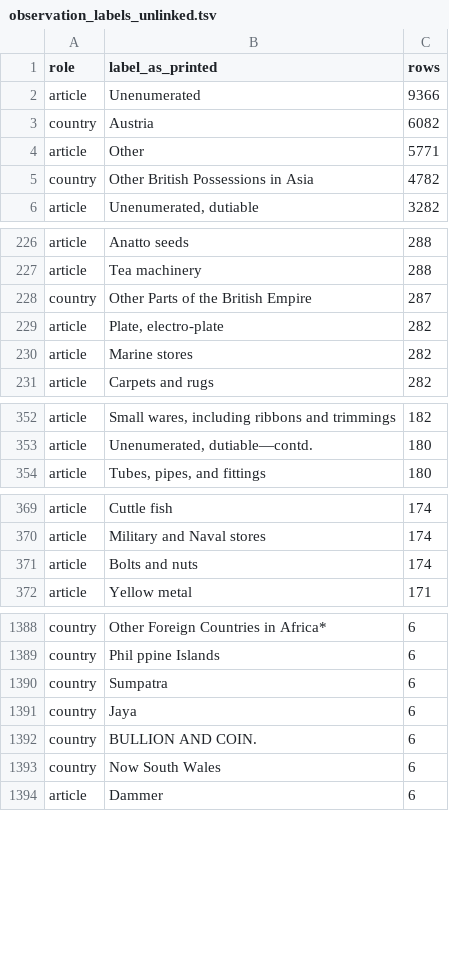
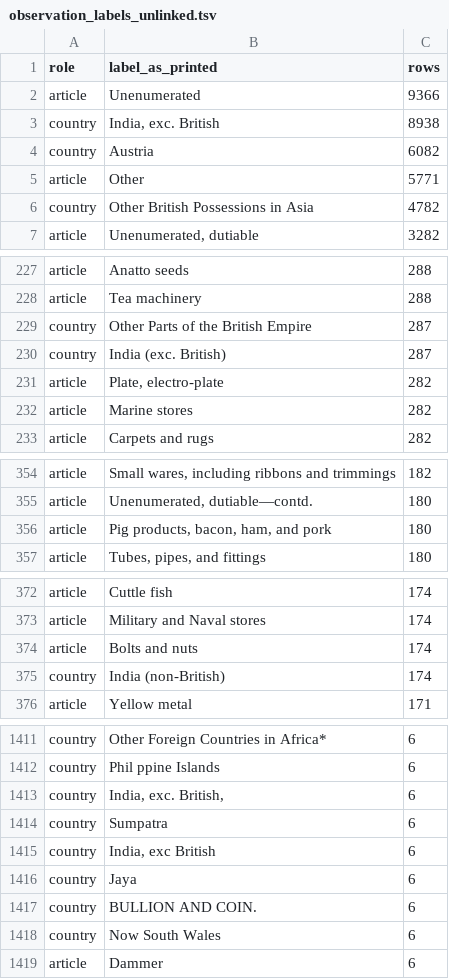
Before and after one commit to jburnford/sri_lanka_history, a TSV file: spine/bluebook/observation_labels_unlinked.tsv, drawn as a sheet; only a part is shown, gaps mark what is left out; the diff covers the shown part only.

```diff
--- a/spine/bluebook/observation_labels_unlinked.tsv
+++ b/spine/bluebook/observation_labels_unlinked.tsv
@@ -2,2 +2,3 @@ role	label_as_printed	rows
 article	Unenumerated	9366
+country	India, exc. British	8938
 country	Austria	6082
@@ -228,2 +229,3 @@ article	Tea machinery	288
 country	Other Parts of the British Empire	287
+country	India (exc. British)	287
 article	Plate, electro-plate	282
@@ -353,2 +355,3 @@ article	Small wares, including ribbons and trimmings	182
 article	Unenumerated, dutiable—contd.	180
+article	Pig products, bacon, ham, and pork	180
 article	Tubes, pipes, and fittings	180
@@ -371,2 +374,3 @@ article	Military and Naval stores	174
 article	Bolts and nuts	174
+country	India (non-British)	174
 article	Yellow metal	171
@@ -1389,3 +1412,5 @@ country	Other Foreign Countries in Africa*	6
 country	Phil ppine Islands	6
+country	India, exc. British,	6
 country	Sumpatra	6
+country	India, exc British	6
 country	Jaya	6
```
Also changed, not shown: 24 added rows elsewhere in this file, 38 other files.
